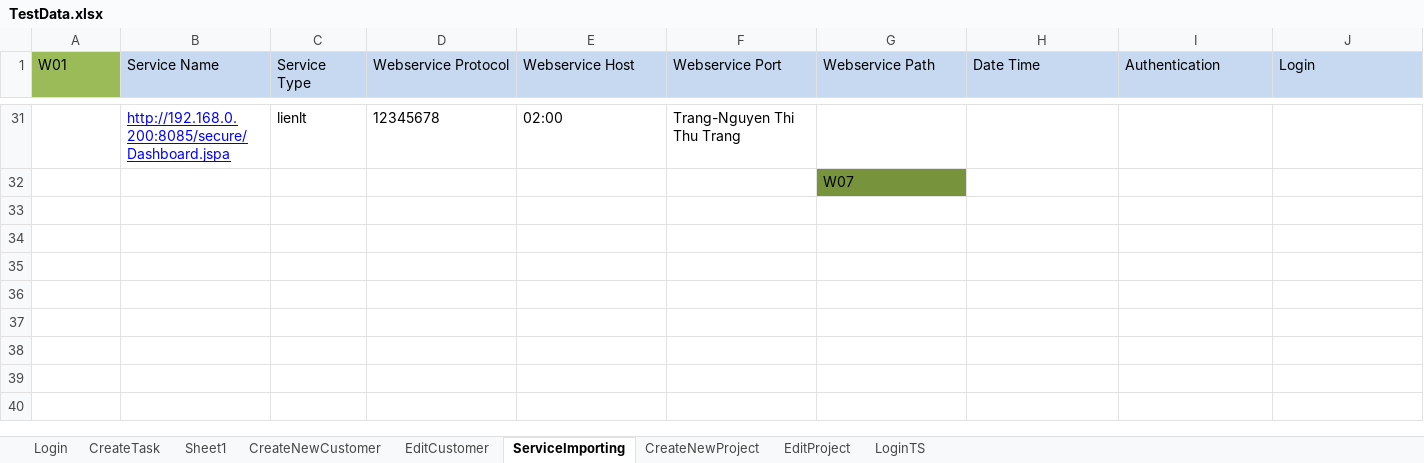
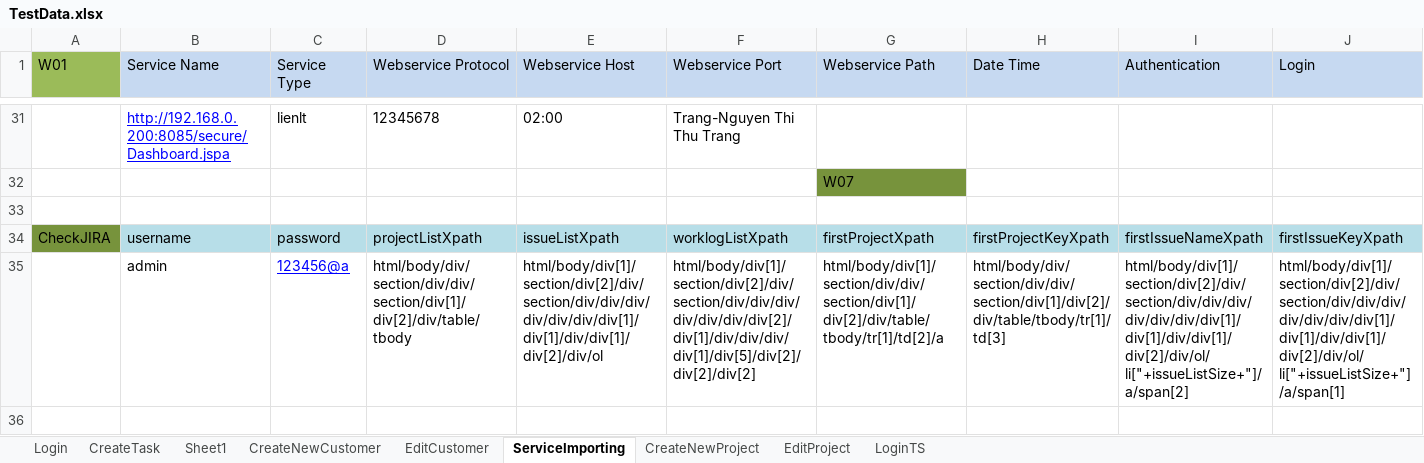
Before and after one commit to trangnguyenvsi/SeleniumPractice, an Excel workbook: data/TestData.xlsx, sheet ServiceImporting, drawn as a sheet; only a part is shown, gaps mark what is left out; values as stored, in another font and other column widths than the file's, no borders; rows hold the shown columns only; the diff names each change by its address in the sheet, - before the commit and + after, or states it on an @@ line.

Commit message:
QuyenTX: 2 cases runs successfully with new scenario(create new projects in both JIRA and OpenERP)

```diff
--- a/data/TestData.xlsx (sheet ServiceImporting)
+++ b/data/TestData.xlsx (sheet ServiceImporting)
+row 33: (empty)
+row 34: CheckJIRA | username | password | projectListXpath | issueListXpath | worklogListXpath | firstProjectXpath | firstProjectKeyXpath | firstIssueNameXpath | firstIssueKeyXpath
+row 35:  | admin | 123456@a | html/body/div/section/div/div/section/div[1]/div[2]/div/table/tbody | html/body/div[1]/section/div[2]/div/section/div/div/div/div/div/div/div[1]/div[1]/div/div[1]/div[2]/div/ol | html/body/div[1]/section/div[2]/div/section/div/div/div/div/div/div/div[2]/div[1]/div/div/div/div[1]/div[5]/div[2]/div[2]/div[2] | html/body/div[1]/section/div/div/section/div[1]/div[2]/div/table/tbody/tr[1]/td[2]/a | html/body/div/section/div/div/section/div[1]/div[2]/div/table/tbody/tr[1]/td[3] | html/body/div[1]/section/div[2]/div/section/div/div/div/div/div/div/div[1]/div[1]/div/div[1]/div[2]/div/ol/li["+issueListSize+"]/a/span[2] | html/body/div[1]/section/div[2]/div/section/div/div/div/div/div/div/div[1]/div[1]/div/div[1]/div[2]/div/ol/li["+issueListSize+"]/a/span[1]
+row 36: (empty)
```
Also changed, not shown: 21 other files.
